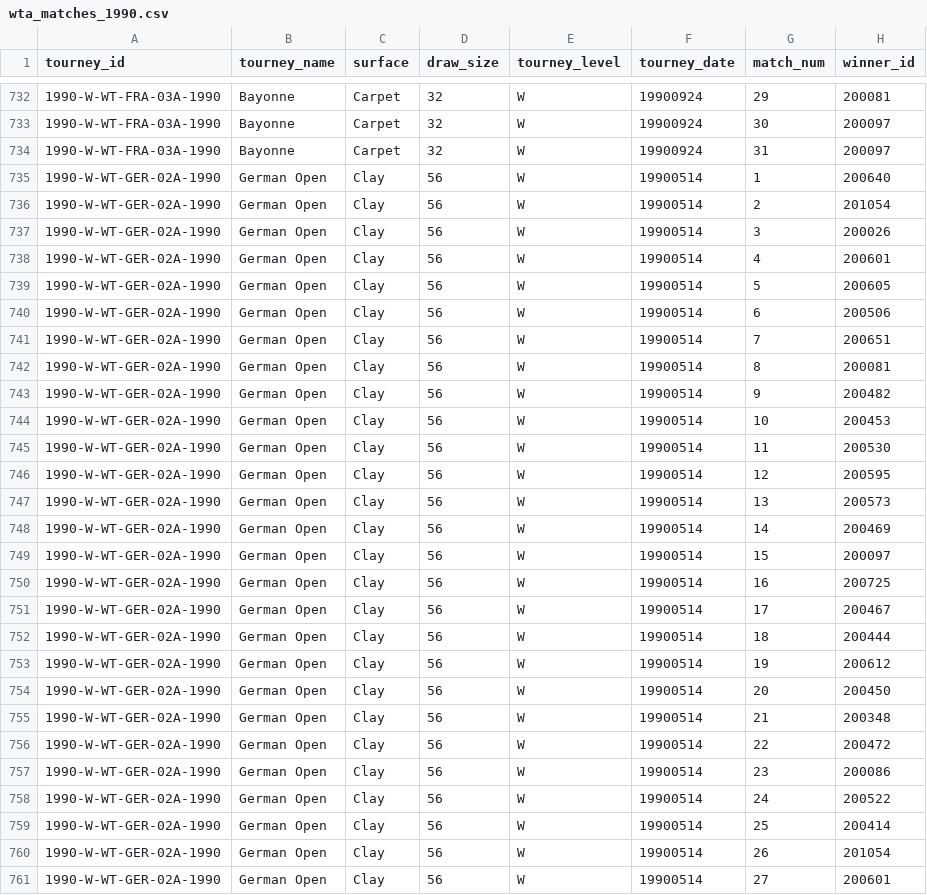
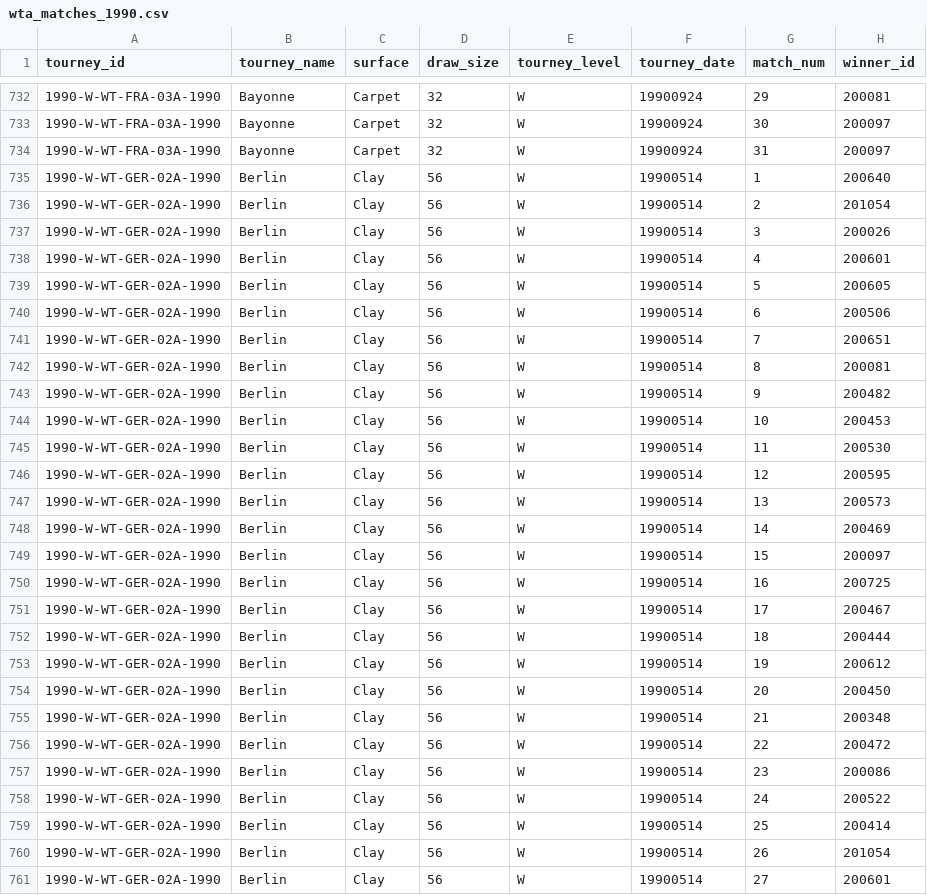
Before and after one commit to JeffSackmann/tennis_wta, a CSV file: wta_matches_1990.csv, drawn as a sheet; only a part is shown, gaps mark what is left out; the diff covers the shown part only; the diff names each change by its address in the sheet, - before the commit and + after, or states it on an @@ line.

```diff
--- a/wta_matches_1990.csv
+++ b/wta_matches_1990.csv
-B735:B761 (tourney_name): German Open
+B735:B761 (tourney_name): Berlin
```
Also changed, not shown: 163 edited cells elsewhere in this file, wta_matches_1991.csv, wta_matches_1992.csv, 8 other files.
